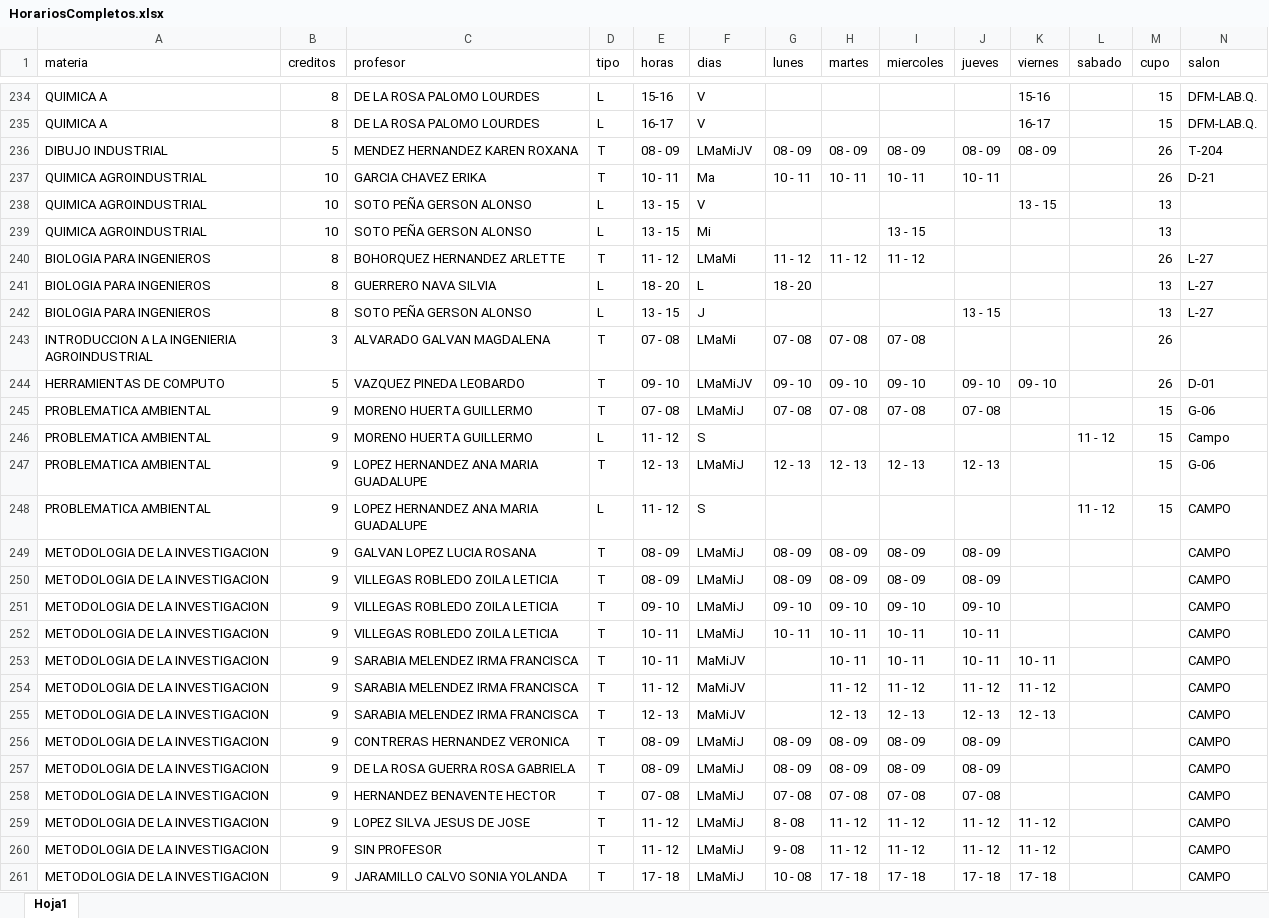
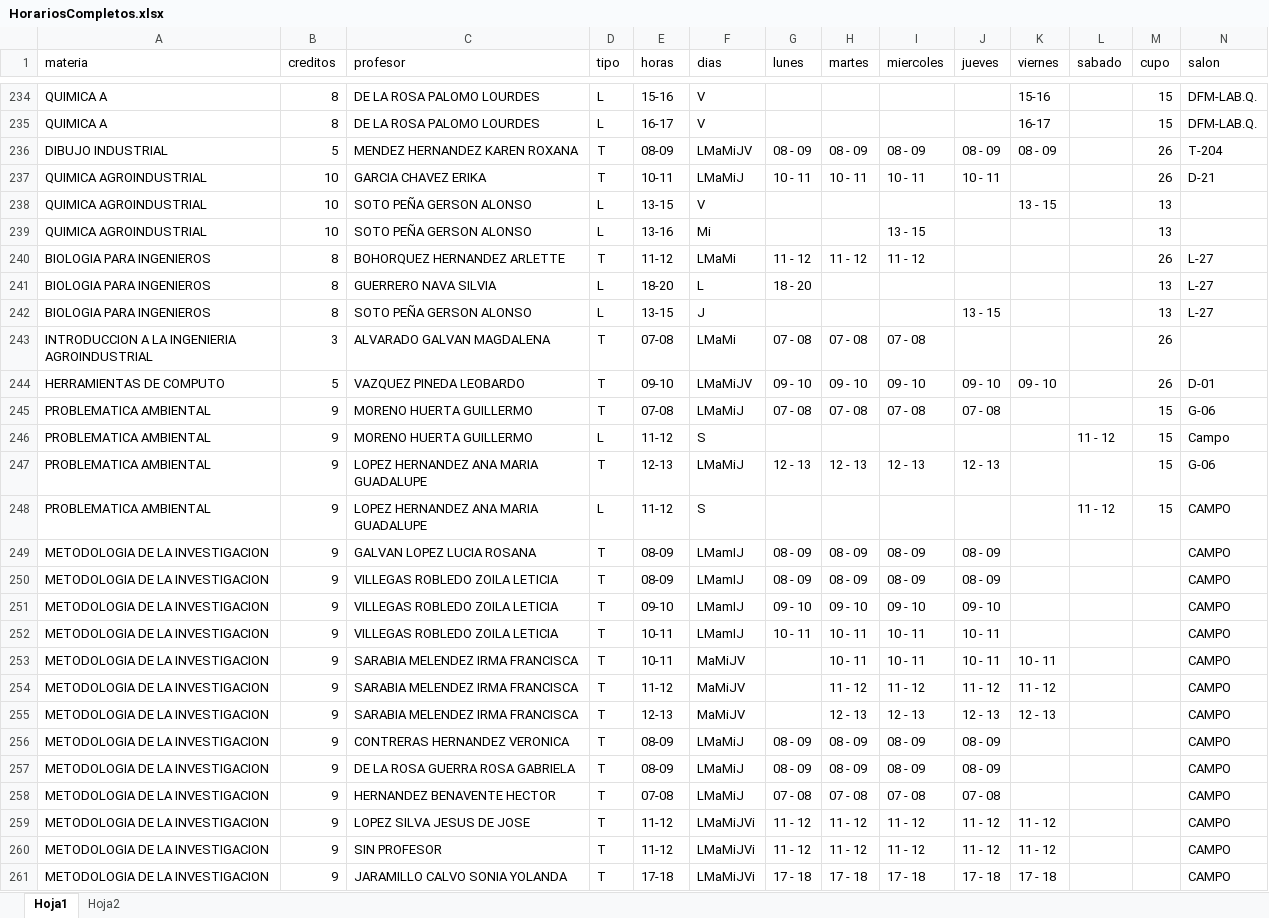
Before and after one commit to EDanielVallejoL/Integrador-Horarios, an Excel workbook: public/archivos/HorariosCompletos.xlsx, sheet Hoja1, drawn as a sheet; only a part is shown, gaps mark what is left out; values as stored, in another font and other column widths than the file's, no cell formats; the diff covers the shown part only; the diff names each change by its address in the sheet, - before the commit and + after, or states it on an @@ line.

```diff
--- a/public/archivos/HorariosCompletos.xlsx (sheet Hoja1)
+++ b/public/archivos/HorariosCompletos.xlsx (sheet Hoja1)
+sheet tab: Hoja2
-E236 (horas): 08 - 09
+E236 (horas): 08-09
-E237 (horas): 10 - 11
+E237 (horas): 10-11
-F237 (dias): Ma
+F237 (dias): LMaMiJ
-E238 (horas): 13 - 15
+E238 (horas): 13-15
-E239 (horas): 13 - 15
+E239 (horas): 13-16
-E240 (horas): 11 - 12
+E240 (horas): 11-12
-E241 (horas): 18 - 20
+E241 (horas): 18-20
-E242 (horas): 13 - 15
+E242 (horas): 13-15
-E243 (horas): 07 - 08
+E243 (horas): 07-08
-E244 (horas): 09 - 10
+E244 (horas): 09-10
-E245 (horas): 07 - 08
+E245 (horas): 07-08
-E246 (horas): 11 - 12
+E246 (horas): 11-12
-E247 (horas): 12 - 13
+E247 (horas): 12-13
-E248 (horas): 11 - 12
+E248 (horas): 11-12
-E249:E250 (horas): 08 - 09
+E249:E250 (horas): 08-09
-F249:F252 (dias): LMaMiJ
+F249:F252 (dias): LMamIJ
-E251 (horas): 09 - 10
+E251 (horas): 09-10
-E252:E253 (horas): 10 - 11
+E252:E253 (horas): 10-11
-E254 (horas): 11 - 12
+E254 (horas): 11-12
-E255 (horas): 12 - 13
+E255 (horas): 12-13
-E256:E257 (horas): 08 - 09
+E256:E257 (horas): 08-09
-E258 (horas): 07 - 08
+E258 (horas): 07-08
-E259:E260 (horas): 11 - 12
+E259:E260 (horas): 11-12
-F259:F261 (dias): LMaMiJ
+F259:F261 (dias): LMaMiJVi
-G259 (lunes): 8 - 08
+G259 (lunes): 11 - 12
-G260 (lunes): 9 - 08
+G260 (lunes): 11 - 12
-E261 (horas): 17 - 18
+E261 (horas): 17-18
-G261 (lunes): 10 - 08
+G261 (lunes): 17 - 18
```
Also changed, not shown: 605 edited cells elsewhere in this sheet, cell formats, HorariosCompletos.xlsx, 2 other files.
